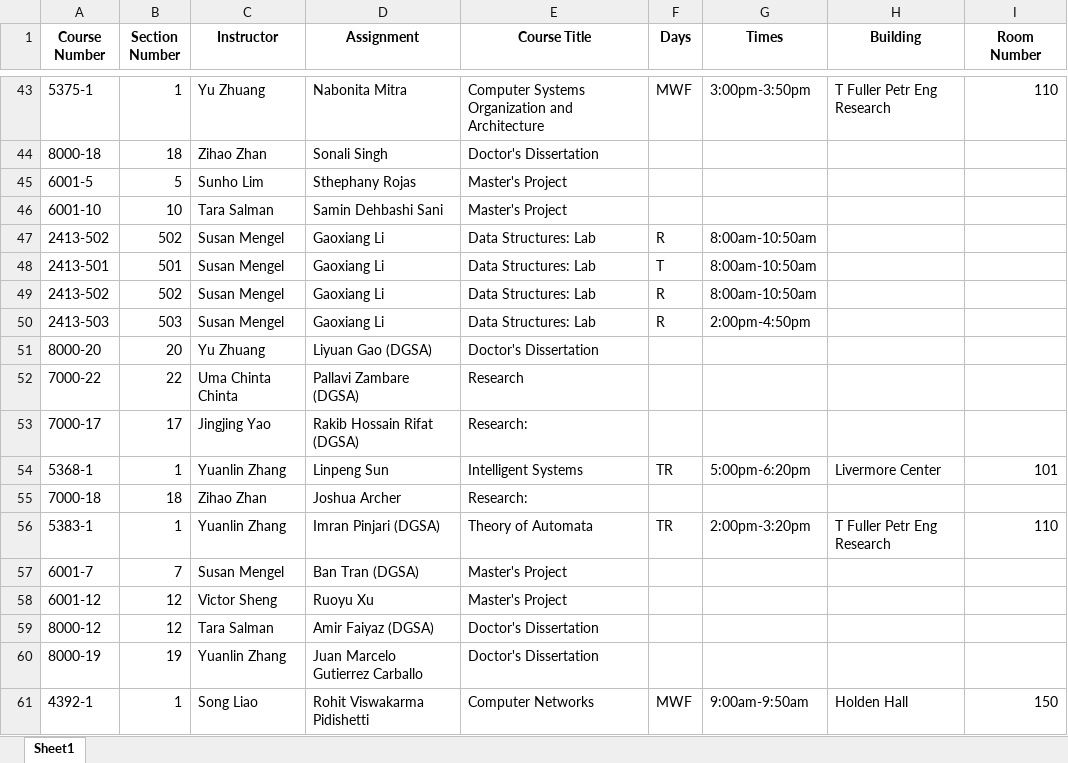
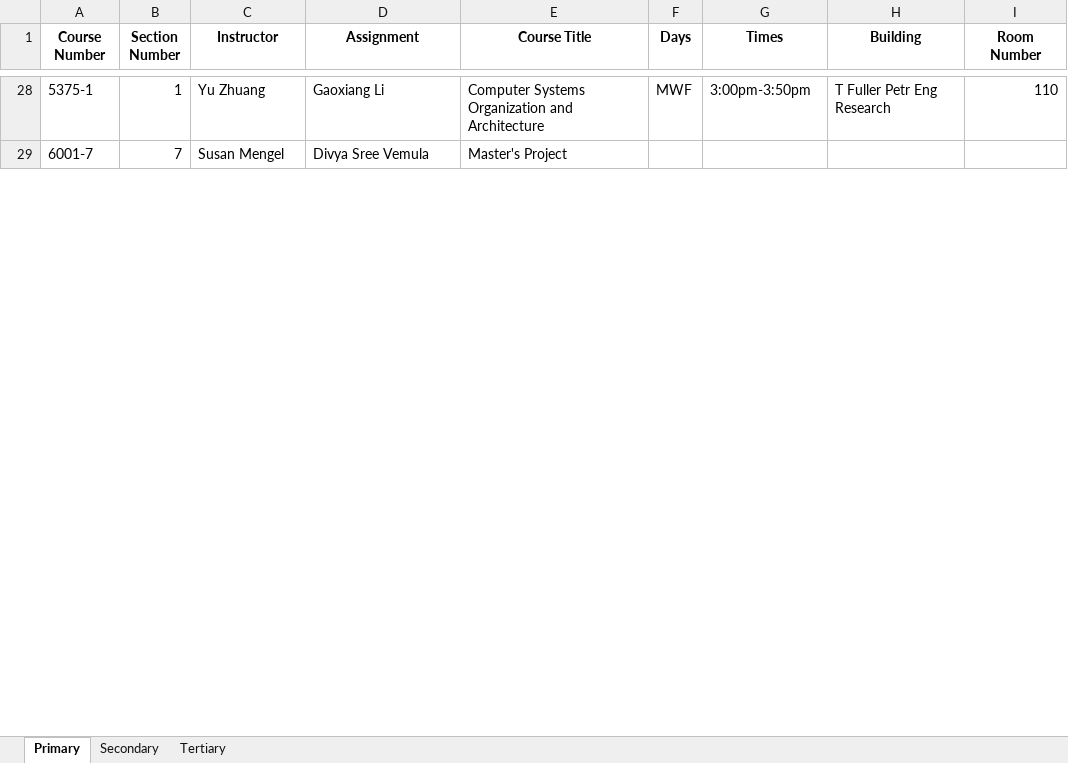
Before and after one commit to crapeter/MatchTA, an Excel workbook: MatchTA_Server/Capstone_Project.xlsx, sheet Primary, drawn as a sheet; only a part is shown, gaps mark what is left out; values as stored, in another font and other column widths than the file's, no borders; removed rows and columns are numbered as before the commit, all else as after; the diff covers the shown part only; the diff names each change by its address in the sheet, - before the commit and + after, or states it on an @@ line.

Commit message:
multiple sheets based on number of iterations made

```diff
--- a/MatchTA_Server/Capstone_Project.xlsx (sheet Primary)
+++ b/MatchTA_Server/Capstone_Project.xlsx (sheet Primary)
-sheet tab: Sheet1
+sheet tab: Primary
+sheet tab: Secondary
+sheet tab: Tertiary
-D28 (Assignment): Nabonita Mitra
+D28 (Assignment): Gaoxiang Li
-row 44: 8000-18 | 18 | Zihao Zhan | Sonali Singh | Doctor's Dissertation
-row 45: 6001-5 | 5 | Sunho Lim | Sthephany Rojas | Master's Project
-row 46: 6001-10 | 10 | Tara Salman | Samin Dehbashi Sani | Master's Project
-row 47: 2413-502 | 502 | Susan Mengel | Gaoxiang Li | Data Structures: Lab | R | 8:00am-10:50am
-row 48: 2413-501 | 501 | Susan Mengel | Gaoxiang Li | Data Structures: Lab | T | 8:00am-10:50am
-row 49: 2413-502 | 502 | Susan Mengel | Gaoxiang Li | Data Structures: Lab | R | 8:00am-10:50am
-row 50: 2413-503 | 503 | Susan Mengel | Gaoxiang Li | Data Structures: Lab | R | 2:00pm-4:50pm
-row 51: 8000-20 | 20 | Yu Zhuang | Liyuan Gao (DGSA) | Doctor's Dissertation
-row 52: 7000-22 | 22 | Uma Chinta Chinta | Pallavi Zambare (DGSA) | Research
-row 53: 7000-17 | 17 | Jingjing Yao | Rakib Hossain Rifat (DGSA) | Research:
-row 54: 5368-1 | 1 | Yuanlin Zhang | Linpeng Sun | Intelligent Systems | TR | 5:00pm-6:20pm | Livermore Center | 101
-row 55: 7000-18 | 18 | Zihao Zhan | Joshua Archer | Research:
-row 56: 5383-1 | 1 | Yuanlin Zhang | Imran Pinjari (DGSA) | Theory of Automata | TR | 2:00pm-3:20pm | T Fuller Petr Eng Research | 110
-D29 (Assignment): Ban Tran (DGSA)
+D29 (Assignment): Divya Sree Vemula
-row 58: 6001-12 | 12 | Victor Sheng | Ruoyu Xu | Master's Project
-row 59: 8000-12 | 12 | Tara Salman | Amir Faiyaz (DGSA) | Doctor's Dissertation
-row 60: 8000-19 | 19 | Yuanlin Zhang | Juan Marcelo Gutierrez Carballo | Doctor's Dissertation
-row 61: 4392-1 | 1 | Song Liao | Rohit Viswakarma Pidishetti | Computer Networks | MWF | 9:00am-9:50am | Holden Hall | 150
```
Also changed, not shown: 27 removed rows, 27 moved rows and 3 edited cells elsewhere in this sheet, 3 other files.
